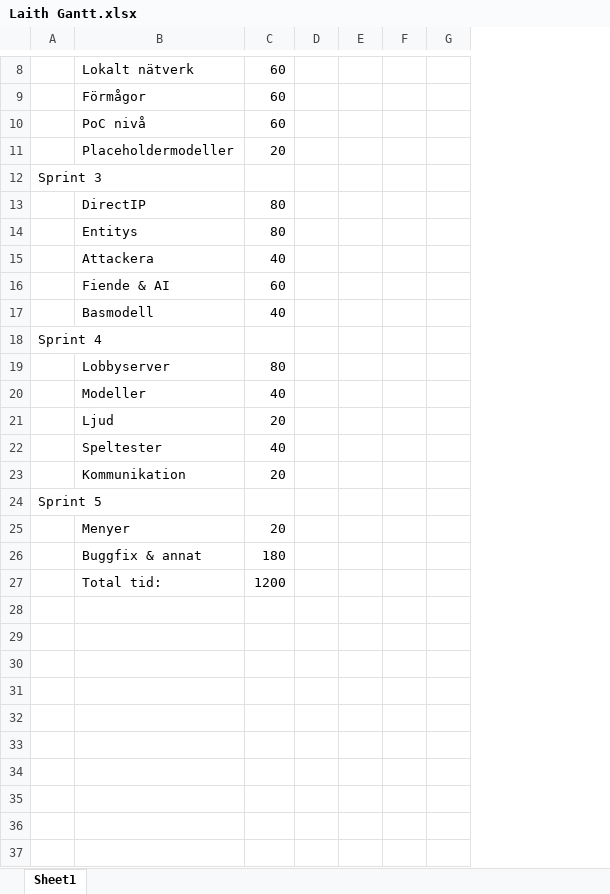
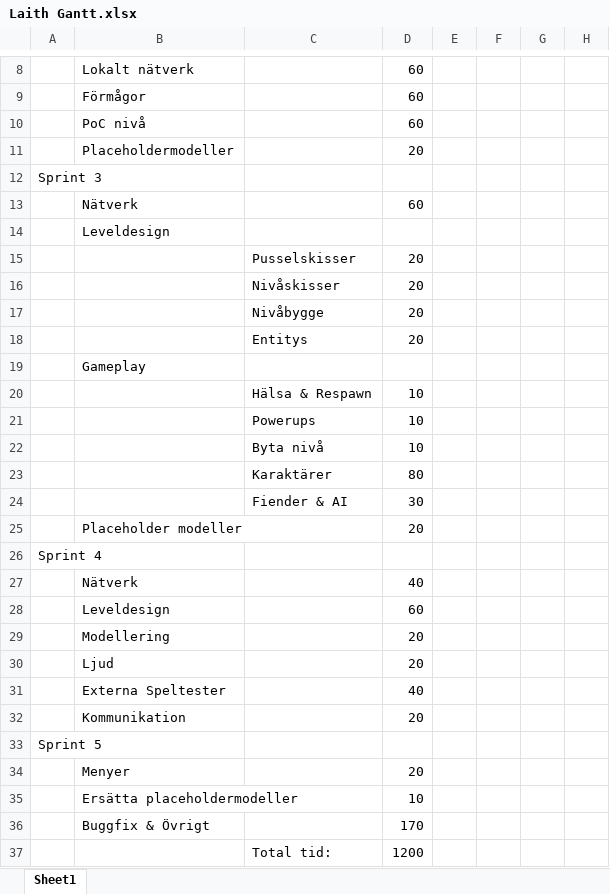
Before and after one commit to Caresilabs/Laith, an Excel workbook: Documents/Pre-production/Laith Gantt.xlsx, sheet Sheet1, drawn as a sheet; only a part is shown, gaps mark what is left out; values as stored, in another font and other column widths than the file's, no cell formats; removed rows and columns are numbered as before the commit, all else as after; rows hold the shown columns only; the diff names each change by its address in the sheet, - before the commit and + after, or states it on an @@ line.

Commit message:
Dokumentuppdatering
Uppdaterade Projektplan och Gantt-schema enligt vad vi kom överrens om i
torsdags.

```diff
--- a/Documents/Pre-production/Laith Gantt.xlsx (sheet Sheet1)
+++ b/Documents/Pre-production/Laith Gantt.xlsx (sheet Sheet1)
+column C, empty
-row 13:  | DirectIP | 80
-row 14:  | Entitys | 80
-row 15:  | Attackera | 40
-B13: Fiende & AI
+B13: Nätverk
-row 17:  | Basmodell | 40
+row 14:  | Leveldesign
+row 15:  |  | Pusselskisser | 20
+row 16:  |  | Nivåskisser | 20
+row 17:  |  | Nivåbygge | 20
+row 18:  |  | Entitys | 20
+row 19:  | Gameplay
+row 20:  |  | Hälsa & Respawn | 10
+row 21:  |  | Powerups | 10
+row 22:  |  | Byta nivå | 10
+row 23:  |  | Karaktärer | 80
+row 24:  |  | Fiender & AI | 30
+row 25:  | Placeholder modeller |  | 20
-row 19:  | Lobbyserver | 80
-B27: Modeller
+B27: Nätverk
+row 28:  | Leveldesign |  | 60
+row 29:  | Modellering |  | 20
-B31: Speltester
+B31: Externa Speltester
-row 26:  | Buggfix & annat | 180
-row 27:  | Total tid: | 1200
+row 35:  | Ersätta placeholdermodeller |  | 10
+row 36:  | Buggfix & Övrigt |  | 170
+row 37:  |  | Total tid: | 1200
```
Also changed, not shown: cell formats, 1 other file.
